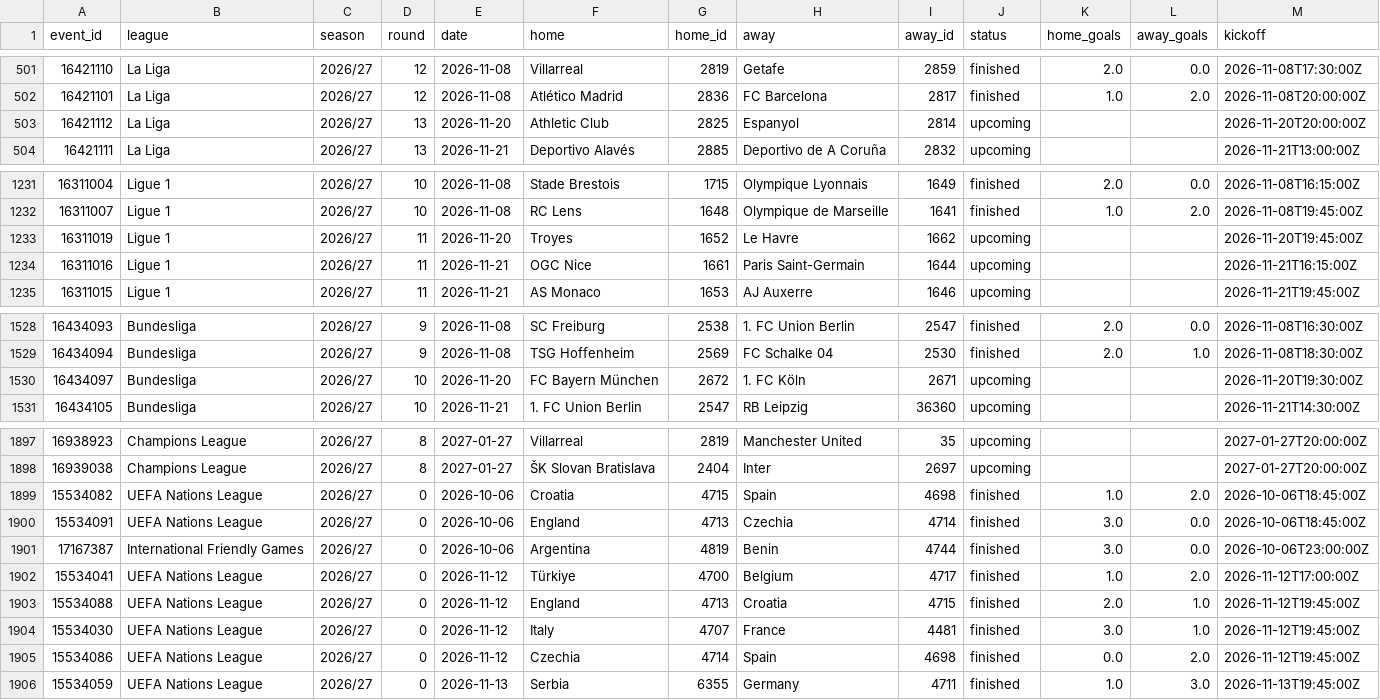
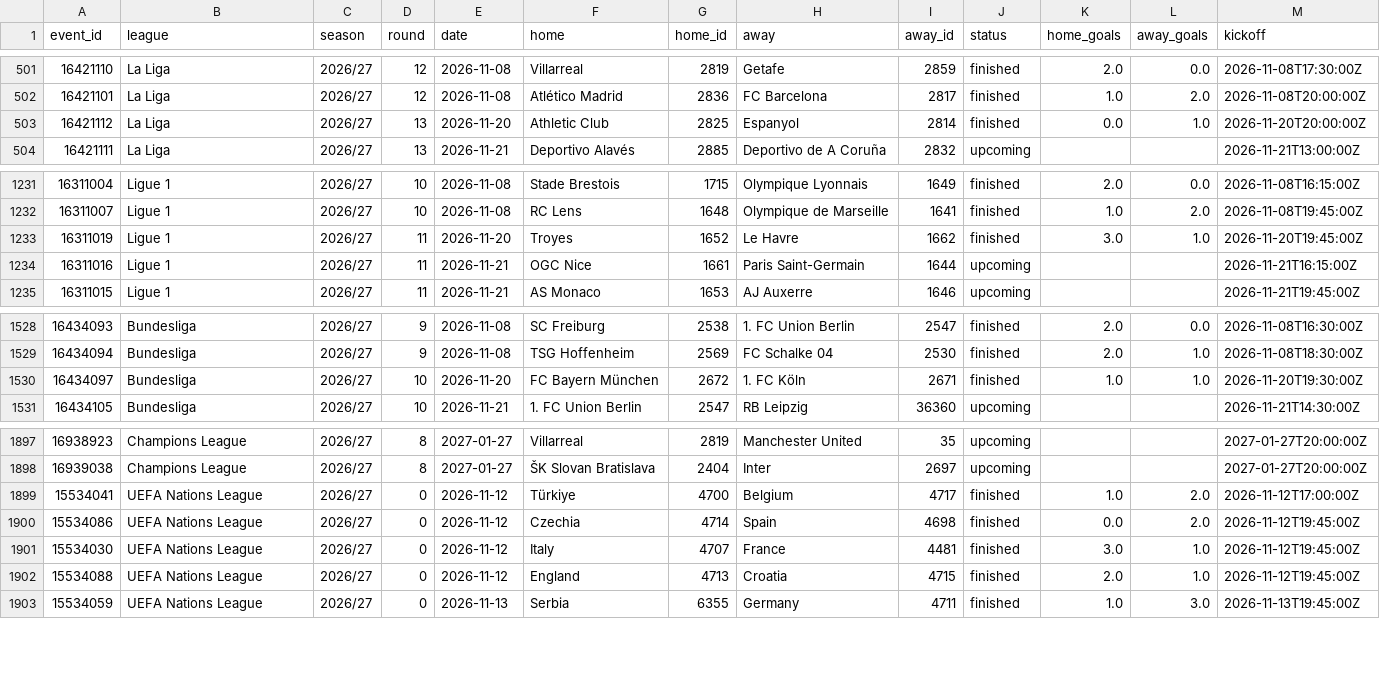
Before and after one commit to Sharone-12/Footy, a CSV file: data/processed/matches_26_27.csv, drawn as a sheet; only a part is shown, gaps mark what is left out.

```diff
--- a/data/processed/matches_26_27.csv
+++ b/data/processed/matches_26_27.csv
@@ -502,3 +502,3 @@ event_id,league,season,round,date,home,home_id,away,away_id,status,home_goals,aw
 16421101,La Liga,2026/27,12,2026-11-08,Atlético Madrid,2836,FC Barcelona,2817,finished,1.0,2.0,2026-11-08T20:00:00Z
-16421112,La Liga,2026/27,13,2026-11-20,Athletic Club,2825,Espanyol,2814,upcoming,,,2026-11-20T20:00:00Z
+16421112,La Liga,2026/27,13,2026-11-20,Athletic Club,2825,Espanyol,2814,finished,0.0,1.0,2026-11-20T20:00:00Z
 16421111,La Liga,2026/27,13,2026-11-21,Deportivo Alavés,2885,Deportivo de A Coruña,2832,upcoming,,,2026-11-21T13:00:00Z
@@ -1232,3 +1232,3 @@ event_id,league,season,round,date,home,home_id,away,away_id,status,home_goals,aw
 16311007,Ligue 1,2026/27,10,2026-11-08,RC Lens,1648,Olympique de Marseille,1641,finished,1.0,2.0,2026-11-08T19:45:00Z
-16311019,Ligue 1,2026/27,11,2026-11-20,Troyes,1652,Le Havre,1662,upcoming,,,2026-11-20T19:45:00Z
+16311019,Ligue 1,2026/27,11,2026-11-20,Troyes,1652,Le Havre,1662,finished,3.0,1.0,2026-11-20T19:45:00Z
 16311016,Ligue 1,2026/27,11,2026-11-21,OGC Nice,1661,Paris Saint-Germain,1644,upcoming,,,2026-11-21T16:15:00Z
@@ -1529,3 +1529,3 @@ event_id,league,season,round,date,home,home_id,away,away_id,status,home_goals,aw
 16434094,Bundesliga,2026/27,9,2026-11-08,TSG Hoffenheim,2569,FC Schalke 04,2530,finished,2.0,1.0,2026-11-08T18:30:00Z
-16434097,Bundesliga,2026/27,10,2026-11-20,FC Bayern München,2672,1. FC Köln,2671,upcoming,,,2026-11-20T19:30:00Z
+16434097,Bundesliga,2026/27,10,2026-11-20,FC Bayern München,2672,1. FC Köln,2671,finished,1.0,1.0,2026-11-20T19:30:00Z
 16434105,Bundesliga,2026/27,10,2026-11-21,1. FC Union Berlin,2547,RB Leipzig,36360,upcoming,,,2026-11-21T14:30:00Z
@@ -1898,9 +1898,6 @@ event_id,league,season,round,date,home,home_id,away,away_id,status,home_goals,aw
 16939038,Champions League,2026/27,8,2027-01-27,ŠK Slovan Bratislava,2404,Inter,2697,upcoming,,,2027-01-27T20:00:00Z
-15534082,UEFA Nations League,2026/27,0,2026-10-06,Croatia,4715,Spain,4698,finished,1.0,2.0,2026-10-06T18:45:00Z
-15534091,UEFA Nations League,2026/27,0,2026-10-06,England,4713,Czechia,4714,finished,3.0,0.0,2026-10-06T18:45:00Z
-17167387,International Friendly Games,2026/27,0,2026-10-06,Argentina,4819,Benin,4744,finished,3.0,0.0,2026-10-06T23:00:00Z
 15534041,UEFA Nations League,2026/27,0,2026-11-12,Türkiye,4700,Belgium,4717,finished,1.0,2.0,2026-11-12T17:00:00Z
+15534086,UEFA Nations League,2026/27,0,2026-11-12,Czechia,4714,Spain,4698,finished,0.0,2.0,2026-11-12T19:45:00Z
+15534030,UEFA Nations League,2026/27,0,2026-11-12,Italy,4707,France,4481,finished,3.0,1.0,2026-11-12T19:45:00Z
 15534088,UEFA Nations League,2026/27,0,2026-11-12,England,4713,Croatia,4715,finished,2.0,1.0,2026-11-12T19:45:00Z
-15534030,UEFA Nations League,2026/27,0,2026-11-12,Italy,4707,France,4481,finished,3.0,1.0,2026-11-12T19:45:00Z
-15534086,UEFA Nations League,2026/27,0,2026-11-12,Czechia,4714,Spain,4698,finished,0.0,2.0,2026-11-12T19:45:00Z
 15534059,UEFA Nations League,2026/27,0,2026-11-13,Serbia,6355,Germany,4711,finished,1.0,3.0,2026-11-13T19:45:00Z
```
Also changed, not shown: data/processed/match_stats_26_27.csv, 1 other file.
